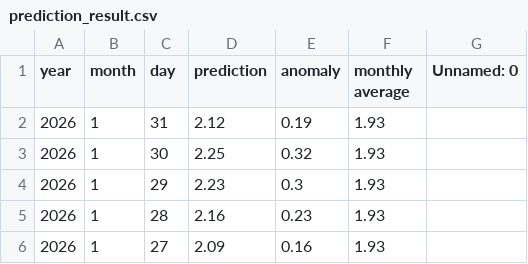
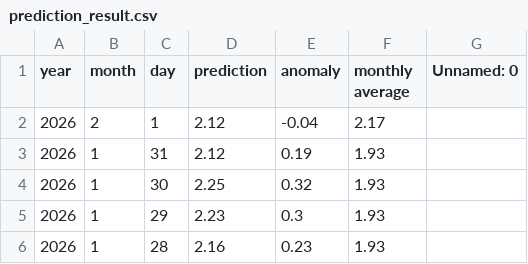
Before and after one commit to yoshi2149/head_rot, a CSV file: prediction_result.csv, drawn as a sheet; only a part is shown; the shorter side is filled out with more unchanged rows; the diff names each change by its address in the sheet, - before the commit and + after, or states it on an @@ line.

Commit message:
2026/01/25 - 03:00:32

```diff
--- a/prediction_result.csv
+++ b/prediction_result.csv
+row 2: 2026 | 2 | 1 | 2.12 | -0.04 | 2.17
```
